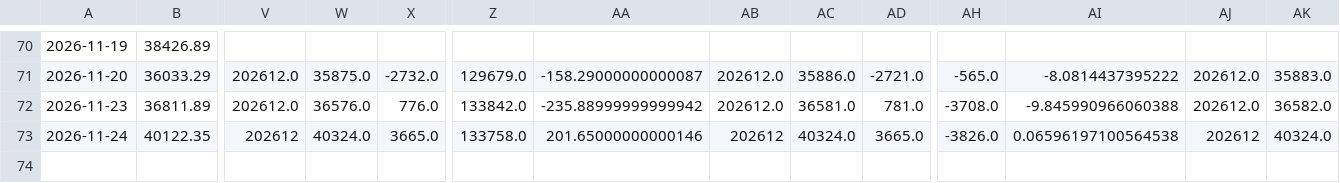
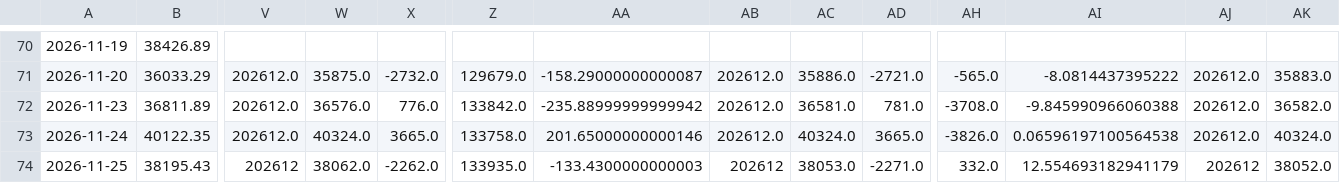
Before and after one commit to daniel0307-ai/tw-stock-dashboard, a CSV file: docs/data/history/market.csv, drawn as a sheet; only a part is shown, gaps mark what is left out; rows hold the shown columns only; the diff names each change by its address in the sheet, - before the commit and + after, or states it on an @@ line.

```diff
--- a/docs/data/history/market.csv
+++ b/docs/data/history/market.csv
-V73: 202612
+V73: 202612.0
-AB73: 202612
+AB73: 202612.0
-AJ73: 202612
+AJ73: 202612.0
+row 74: 2026-11-25 | 38195.43 | 202612 | 38062.0 | -2262.0 | 133935.0 | -133.4300000000003 | 202612 | 38053.0 | -2271.0 | 332.0 | 12.554693182941179 | 202612 | 38052.0
```
Also changed, not shown: docs/data/history/picks.csv, 3 other files.
